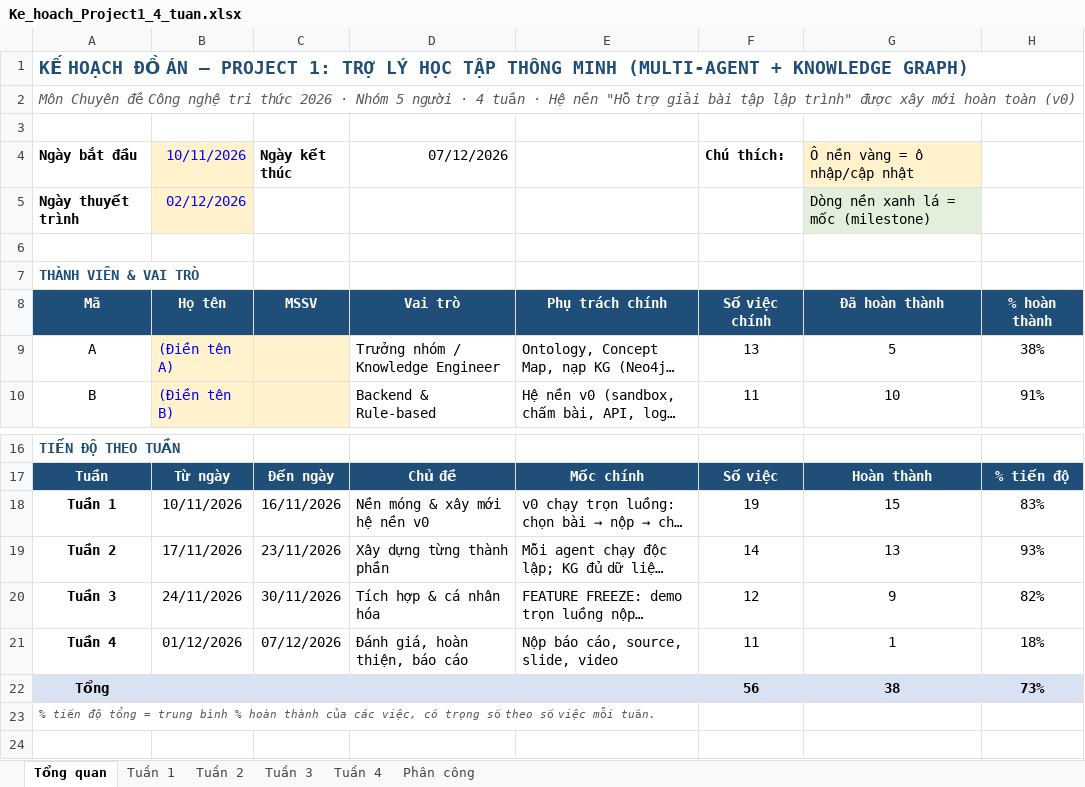
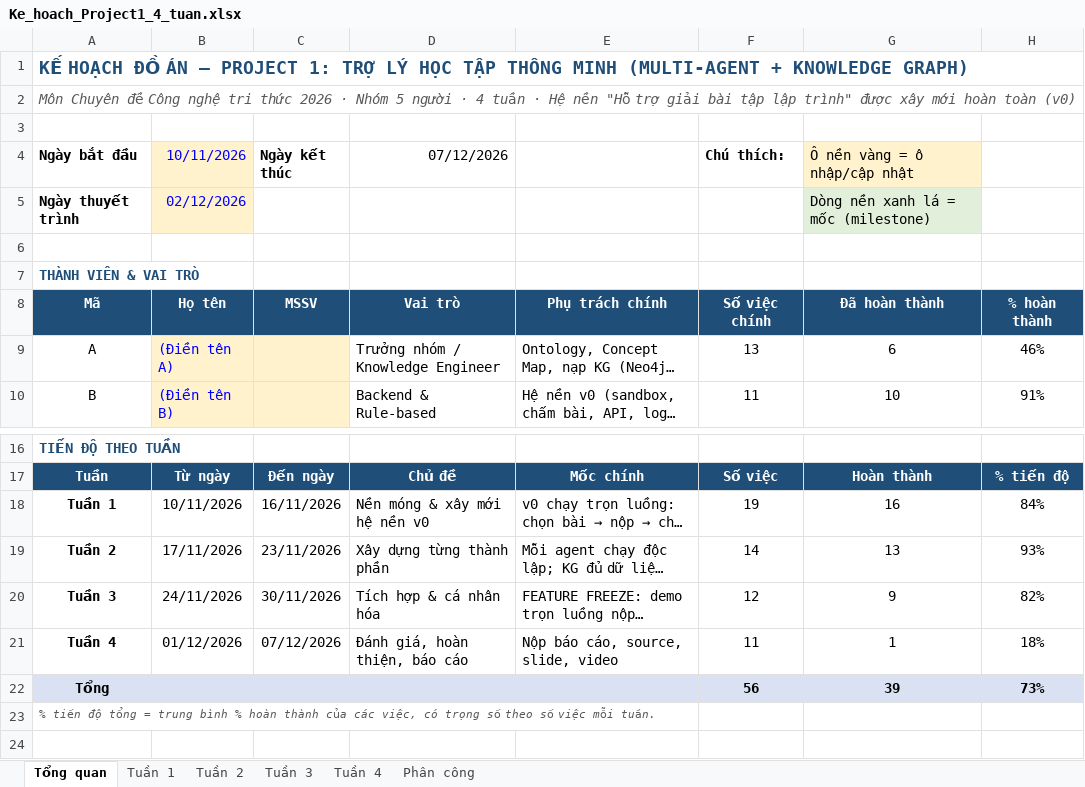
Before and after one commit to namt9/kt-learning-assistant, an Excel workbook: docs/Ke_hoach_Project1_4_tuan.xlsx, sheet Tổng quan, drawn as a sheet; only a part is shown, gaps mark what is left out; long unchanged cells end in …; values as stored, in another font and other column widths than the file's, no borders; the diff names each change by its address in the sheet, - before the commit and + after, or states it on an @@ line.

```diff
--- a/docs/Ke_hoach_Project1_4_tuan.xlsx (sheet Tổng quan)
+++ b/docs/Ke_hoach_Project1_4_tuan.xlsx (sheet Tổng quan)
-G9 (Ô nền vàng = ô nhập/cập nhật): 5
+G9 (Ô nền vàng = ô nhập/cập nhật): 6
-H9: 38%
+H9: 46%
-G18 (Ô nền vàng = ô nhập/cập nhật): 15
+G18 (Ô nền vàng = ô nhập/cập nhật): 16
-H18: 83%
+H18: 84%
-G22 (Ô nền vàng = ô nhập/cập nhật): 38
+G22 (Ô nền vàng = ô nhập/cập nhật): 39
```
Also changed, not shown: sheet Tuần 1.
